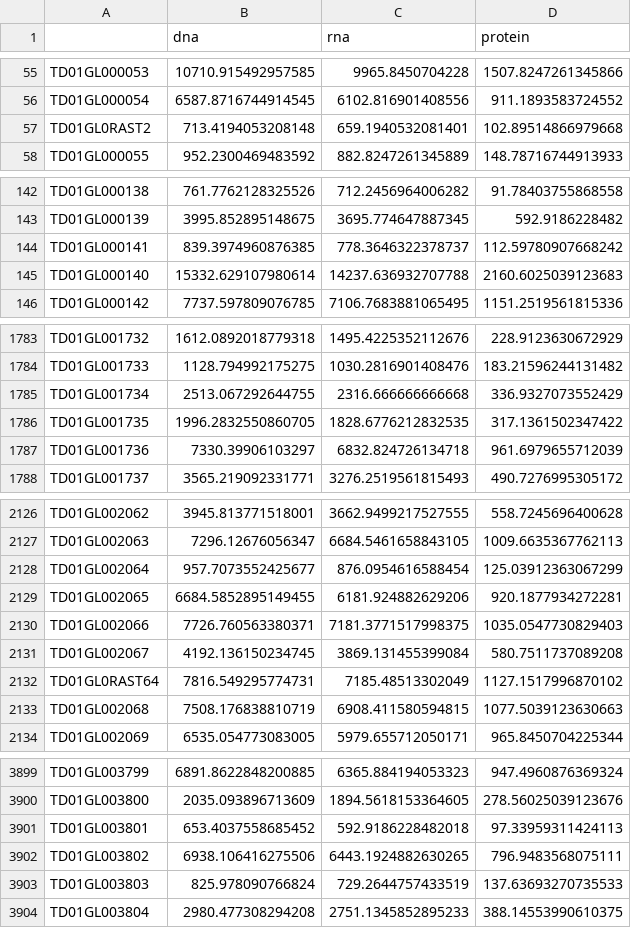
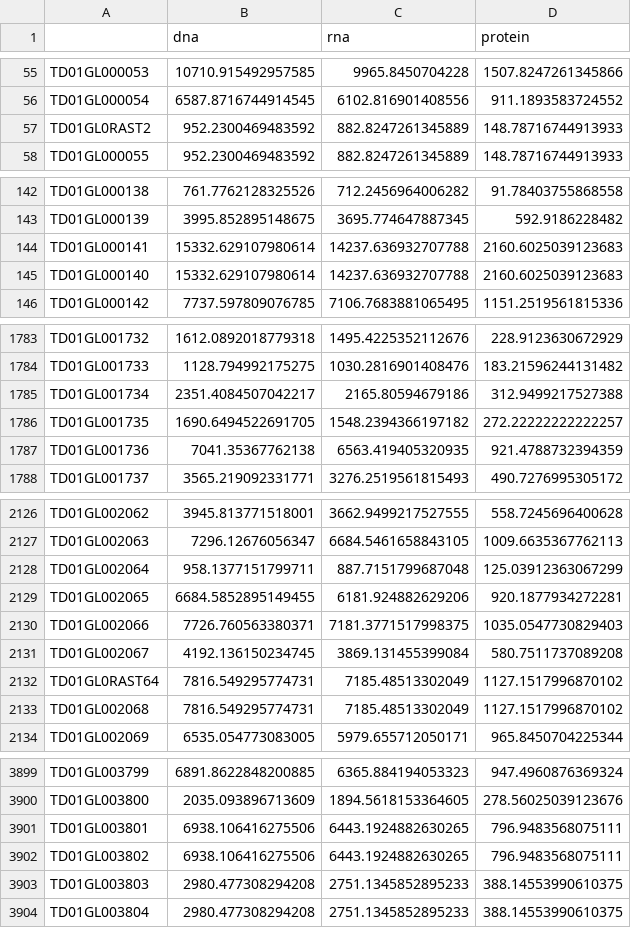
Before and after one commit to SysBioChalmers/Halo-GEM, a CSV file: ComplementaryScripts/Curations/ProteinDNACost/protein_cost.csv, drawn as a sheet; only a part is shown, gaps mark what is left out; the diff covers the shown part only.

```diff
--- a/ComplementaryScripts/Curations/ProteinDNACost/protein_cost.csv
+++ b/ComplementaryScripts/Curations/ProteinDNACost/protein_cost.csv
@@ -56,3 +56,3 @@ TD01GL000053,10710.915492957585,9965.8450704228,1507.8247261345866
 TD01GL000054,6587.8716744914545,6102.816901408556,911.1893583724552
-TD01GL0RAST2,713.4194053208148,659.1940532081401,102.89514866979668
+TD01GL0RAST2,952.2300469483592,882.8247261345889,148.78716744913933
 TD01GL000055,952.2300469483592,882.8247261345889,148.78716744913933
@@ -143,3 +143,3 @@ TD01GL000138,761.7762128325526,712.2456964006282,91.78403755868558
 TD01GL000139,3995.852895148675,3695.774647887345,592.9186228482
-TD01GL000141,839.3974960876385,778.3646322378737,112.59780907668242
+TD01GL000141,15332.629107980614,14237.636932707788,2160.6025039123683
 TD01GL000140,15332.629107980614,14237.636932707788,2160.6025039123683
@@ -1784,5 +1784,5 @@ TD01GL001732,1612.0892018779318,1495.4225352112676,228.9123630672929
 TD01GL001733,1128.794992175275,1030.2816901408476,183.21596244131482
-TD01GL001734,2513.067292644755,2316.666666666668,336.9327073552429
-TD01GL001735,1996.2832550860705,1828.6776212832535,317.1361502347422
-TD01GL001736,7330.39906103297,6832.824726134718,961.6979655712039
+TD01GL001734,2351.4084507042217,2165.80594679186,312.9499217527388
+TD01GL001735,1690.6494522691705,1548.2394366197182,272.22222222222257
+TD01GL001736,7041.35367762138,6563.419405320935,921.4788732394359
 TD01GL001737,3565.219092331771,3276.2519561815493,490.7276995305172
@@ -2127,3 +2127,3 @@ TD01GL002062,3945.813771518001,3662.9499217527555,558.7245696400628
 TD01GL002063,7296.12676056347,6684.5461658843105,1009.6635367762113
-TD01GL002064,957.7073552425677,876.0954616588454,125.03912363067299
+TD01GL002064,958.1377151799711,887.7151799687048,125.03912363067299
 TD01GL002065,6684.5852895149455,6181.924882629206,920.1877934272281
@@ -2132,3 +2132,3 @@ TD01GL002067,4192.136150234745,3869.131455399084,580.7511737089208
 TD01GL0RAST64,7816.549295774731,7185.48513302049,1127.1517996870102
-TD01GL002068,7508.176838810719,6908.411580594815,1077.5039123630663
+TD01GL002068,7816.549295774731,7185.48513302049,1127.1517996870102
 TD01GL002069,6535.054773083005,5979.655712050171,965.8450704225344
@@ -3900,5 +3900,5 @@ TD01GL003799,6891.8622848200885,6365.884194053323,947.4960876369324
 TD01GL003800,2035.093896713609,1894.5618153364605,278.56025039123676
-TD01GL003801,653.4037558685452,592.9186228482018,97.33959311424113
+TD01GL003801,6938.106416275506,6443.1924882630265,796.9483568075111
 TD01GL003802,6938.106416275506,6443.1924882630265,796.9483568075111
-TD01GL003803,825.978090766824,729.2644757433519,137.63693270735533
+TD01GL003803,2980.477308294208,2751.1345852895233,388.14553990610375
 TD01GL003804,2980.477308294208,2751.1345852895233,388.14553990610375
```
Also changed, not shown: 70 edited cells elsewhere in this file, ComplementaryScripts/EnzymeConstrainedModelRecon/Results/enzyme_MWs.csv.
